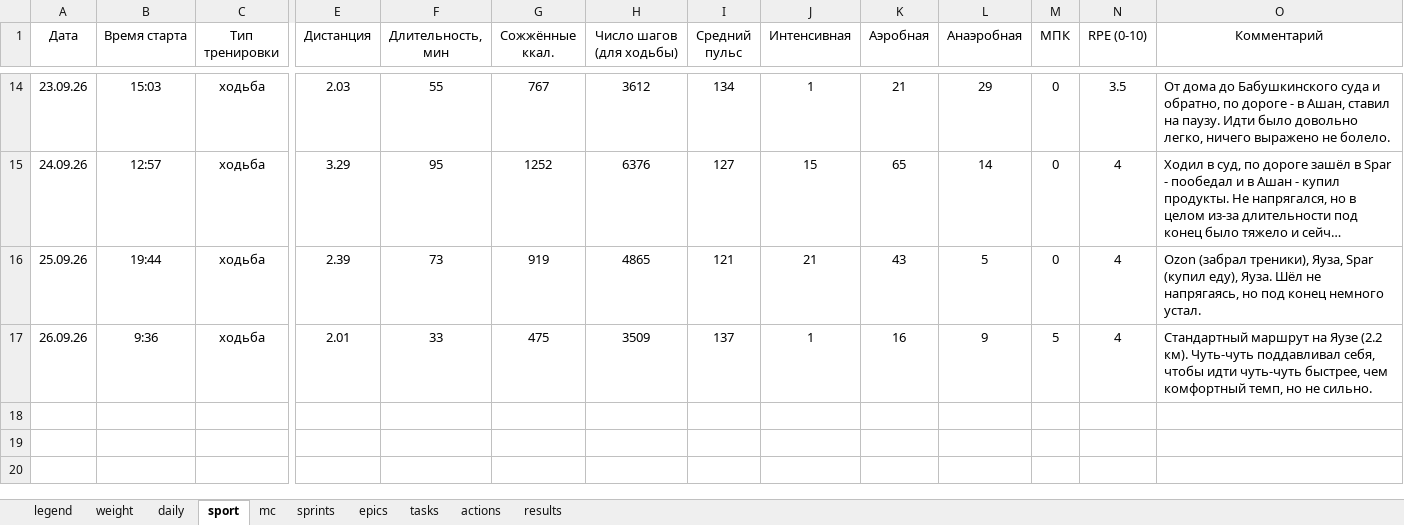
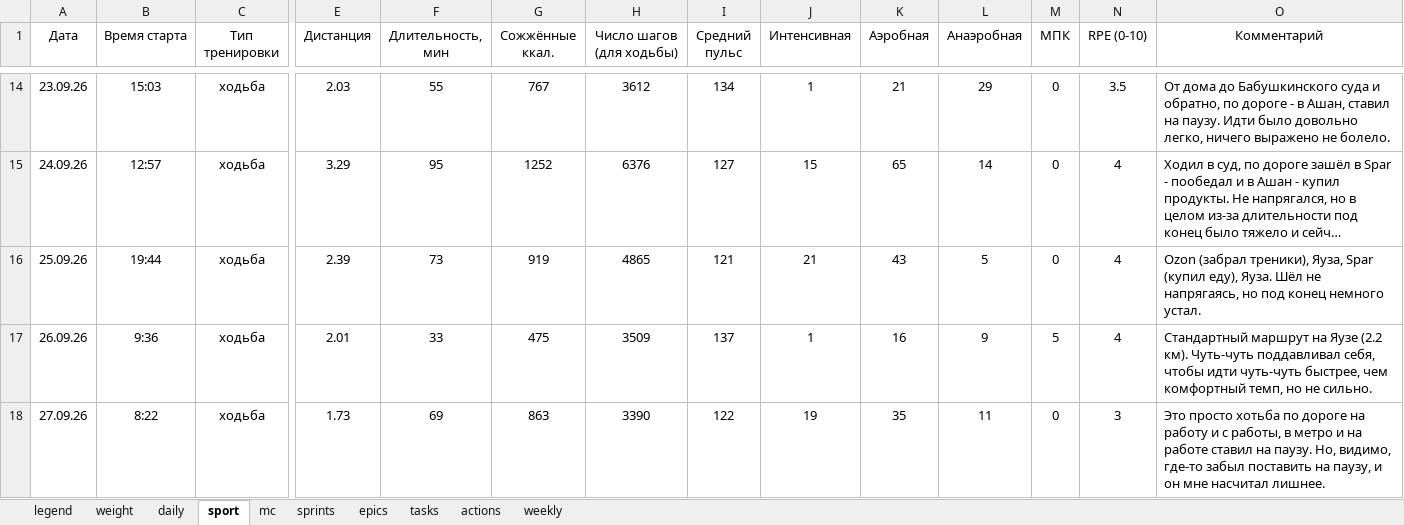
Before and after one commit to slqamsk/pr, an Excel workbook: files/pr-dashboard.xlsx, sheet sport, drawn as a sheet; only a part is shown, gaps mark what is left out; long unchanged cells end in …; values as stored, in another font and other column widths than the file's, no borders; charts and pictures not drawn; rows hold the shown columns only; the diff covers the shown part only; the diff names each change by its address in the sheet, - before the commit and + after, or states it on an @@ line.

```diff
--- a/files/pr-dashboard.xlsx (sheet sport)
+++ b/files/pr-dashboard.xlsx (sheet sport)
-sheet tab: results
+sheet tab: weekly
+row 18: 27.09.26 | 8:22 | ходьба | 1.73 | 69 | 863 | 3390 | 122 | 19 | 35 | 11 | 0 | 3 | Это просто хотьба по дороге на работу и с работы, в метро и на работе ставил на паузу. Но, видимо, где-то забыл поставить на паузу, и он мне насчитал лишнее.
```
Also changed, not shown: 2 added rows elsewhere in this sheet, sheet weekly, sheet daily, sheet legend, sheet weight, sheet tasks, sheet sprints, 22 other files.
